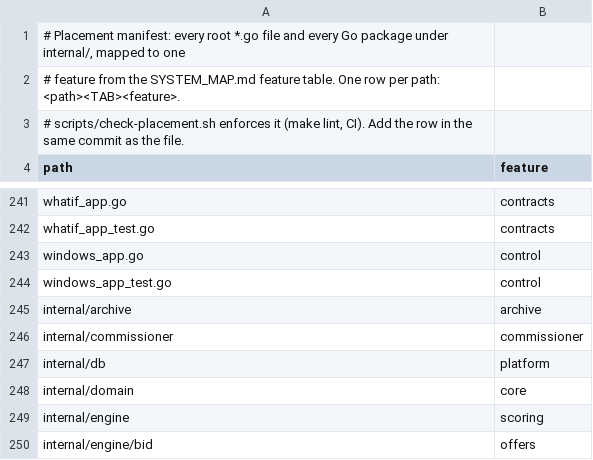
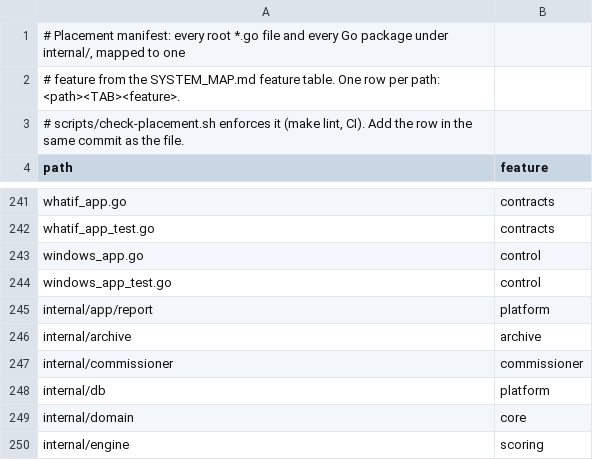
Before and after one commit to secureprospective/TheWarRoom, a TSV file: docs/architecture/placement.tsv, drawn as a sheet; only a part is shown, gaps mark what is left out; the shorter side is filled out with more unchanged rows.

```diff
--- a/docs/architecture/placement.tsv
+++ b/docs/architecture/placement.tsv
@@ -244,2 +244,3 @@ windows_app.go	control
 windows_app_test.go	control
+internal/app/report	platform
 internal/archive	archive
```
Also changed, not shown: 6 other files.
